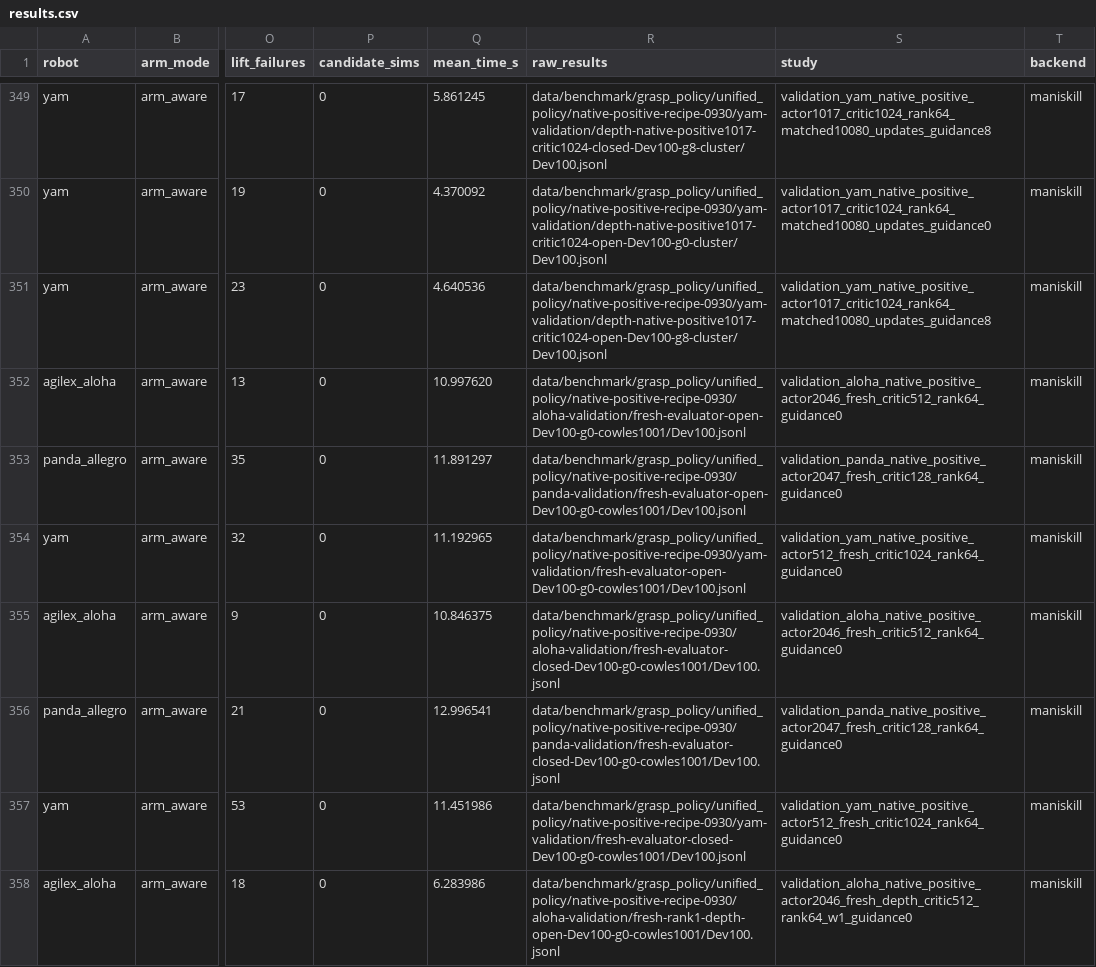
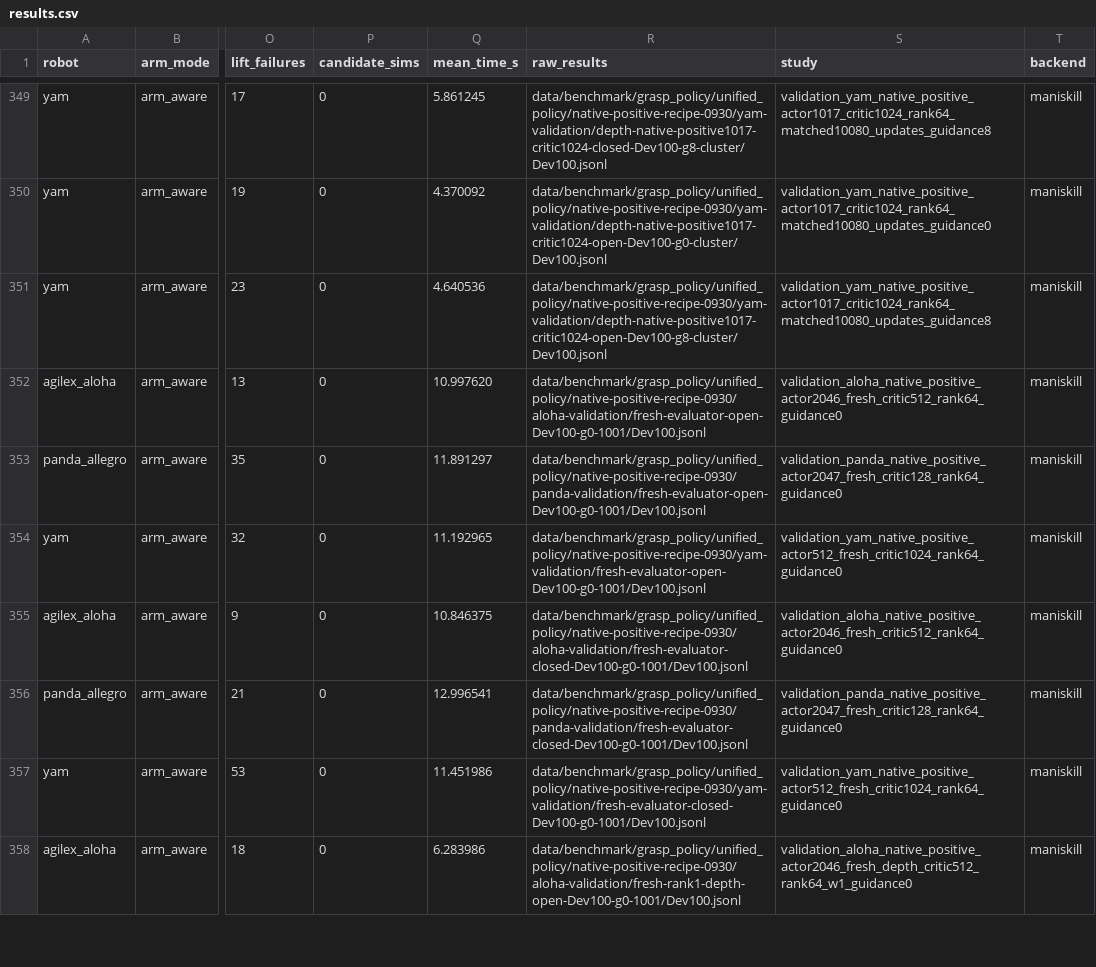
Before and after one commit to openrobokit/graspkit, a CSV file: scripts/benchmark/grasp_policy/results.csv, drawn as a sheet; only a part is shown, gaps mark what is left out; the diff covers the shown part only; the diff names each change by its address in the sheet, - before the commit and + after, or states it on an @@ line.

```diff
--- a/scripts/benchmark/grasp_policy/results.csv
+++ b/scripts/benchmark/grasp_policy/results.csv
-R352 (raw_results): data/benchmark/grasp_policy/unified_policy/native-positive-recipe-0930/aloha-validation/fresh-evaluator-open-Dev100-g0-cowles1001/Dev100.jsonl
+R352 (raw_results): data/benchmark/grasp_policy/unified_policy/native-positive-recipe-0930/aloha-validation/fresh-evaluator-open-Dev100-g0-1001/Dev100.jsonl
-R353 (raw_results): data/benchmark/grasp_policy/unified_policy/native-positive-recipe-0930/panda-validation/fresh-evaluator-open-Dev100-g0-cowles1001/Dev100.jsonl
+R353 (raw_results): data/benchmark/grasp_policy/unified_policy/native-positive-recipe-0930/panda-validation/fresh-evaluator-open-Dev100-g0-1001/Dev100.jsonl
-R354 (raw_results): data/benchmark/grasp_policy/unified_policy/native-positive-recipe-0930/yam-validation/fresh-evaluator-open-Dev100-g0-cowles1001/Dev100.jsonl
+R354 (raw_results): data/benchmark/grasp_policy/unified_policy/native-positive-recipe-0930/yam-validation/fresh-evaluator-open-Dev100-g0-1001/Dev100.jsonl
-R355 (raw_results): data/benchmark/grasp_policy/unified_policy/native-positive-recipe-0930/aloha-validation/fresh-evaluator-closed-Dev100-g0-cowles1001/Dev100.jsonl
+R355 (raw_results): data/benchmark/grasp_policy/unified_policy/native-positive-recipe-0930/aloha-validation/fresh-evaluator-closed-Dev100-g0-1001/Dev100.jsonl
-R356 (raw_results): data/benchmark/grasp_policy/unified_policy/native-positive-recipe-0930/panda-validation/fresh-evaluator-closed-Dev100-g0-cowles1001/Dev100.jsonl
+R356 (raw_results): data/benchmark/grasp_policy/unified_policy/native-positive-recipe-0930/panda-validation/fresh-evaluator-closed-Dev100-g0-1001/Dev100.jsonl
-R357 (raw_results): data/benchmark/grasp_policy/unified_policy/native-positive-recipe-0930/yam-validation/fresh-evaluator-closed-Dev100-g0-cowles1001/Dev100.jsonl
+R357 (raw_results): data/benchmark/grasp_policy/unified_policy/native-positive-recipe-0930/yam-validation/fresh-evaluator-closed-Dev100-g0-1001/Dev100.jsonl
-R358 (raw_results): data/benchmark/grasp_policy/unified_policy/native-positive-recipe-0930/aloha-validation/fresh-rank1-depth-open-Dev100-g0-cowles1001/Dev100.jsonl
+R358 (raw_results): data/benchmark/grasp_policy/unified_policy/native-positive-recipe-0930/aloha-validation/fresh-rank1-depth-open-Dev100-g0-1001/Dev100.jsonl
```
Also changed, not shown: 79 edited cells elsewhere in this file, 24 other files.
